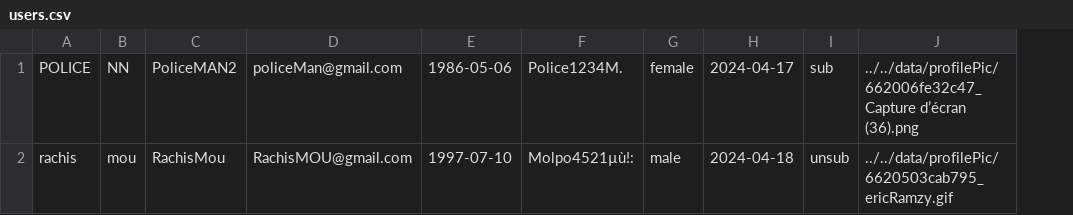
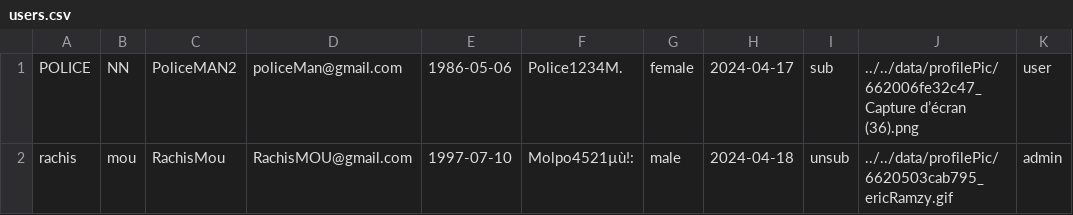
Before and after one commit to Momolbarjo/CY-Date, a CSV file: data/users.csv, drawn as a sheet; the diff names each change by its address in the sheet, - before the commit and + after, or states it on an @@ line.

```diff
--- a/data/users.csv
+++ b/data/users.csv
+column K, rows 1-2: user | admin
```
Also changed, not shown: 4 other files.
